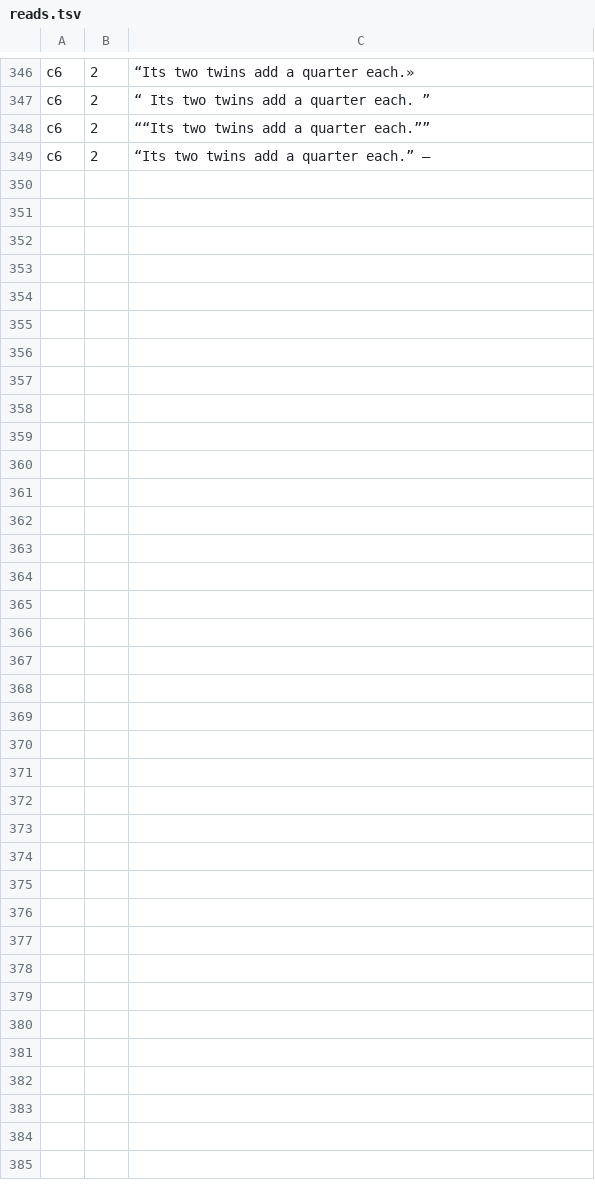
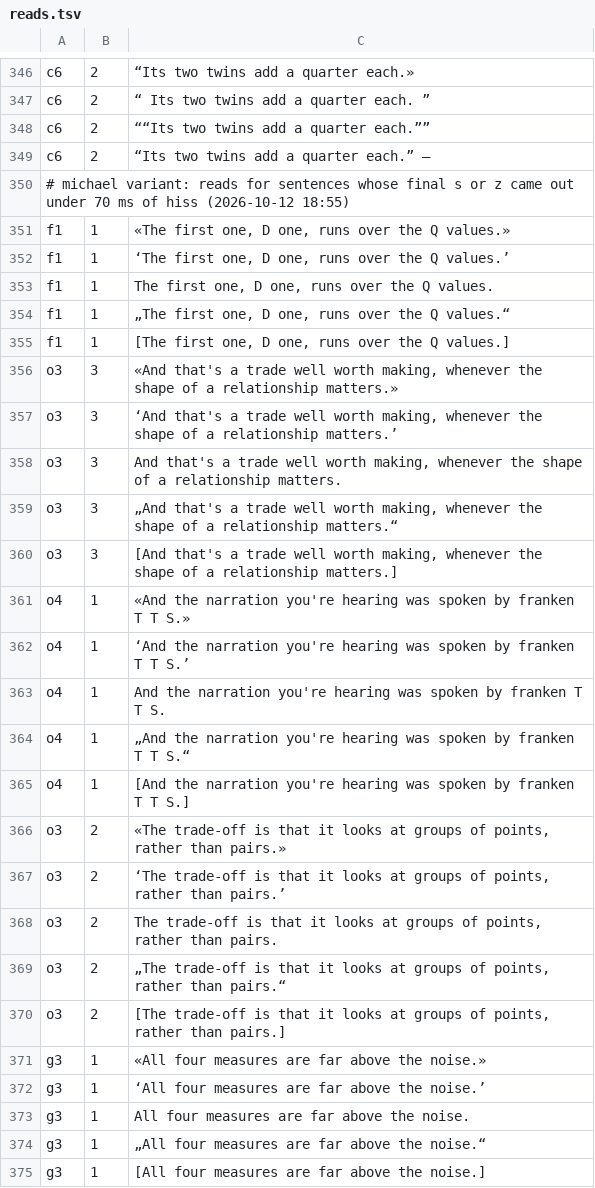
Before and after one commit to Dicklesworthstone/jeffs_math_explainer_videos, a TSV file: explainer_corpus/hoeffding_d/reads.tsv, drawn as a sheet; only a part is shown, gaps mark what is left out; the diff names each change by its address in the sheet, - before the commit and + after, or states it on an @@ line.

Commit message:
docs(narration): retain Hoeffding read candidates for exact spoken wording
Append the authored candidate reads used to investigate the audited Hoeffding
narration. Preserve the existing bank and its line identifiers so pronunciation
and wording alternatives remain reproducible alongside the explainer source.
Keep this bank separate from the other videos' unrelated read-selection changes.

Validation: reviewed the added TSV rows, checked UTF-8 and field structure, and
ran git diff --check. UBS was invoked on the data file and ran no supported
language scanner. This does not qualify generated speech, music balance,
listening acceptance, a complete master, or any release/upload workflow.

```diff
--- a/explainer_corpus/hoeffding_d/reads.tsv
+++ b/explainer_corpus/hoeffding_d/reads.tsv
+row 350: # michael variant: reads for sentences whose final s or z came out under 70 ms of hiss (2026-10-12 18:55)
+row 351: f1 | 1 | «The first one, D one, runs over the Q values.»
+row 352: f1 | 1 | ‘The first one, D one, runs over the Q values.’
+row 353: f1 | 1 | The first one, D one, runs over the Q values.
+row 354: f1 | 1 | „The first one, D one, runs over the Q values.“
+row 355: f1 | 1 | [The first one, D one, runs over the Q values.]
+row 356: o3 | 3 | «And that's a trade well worth making, whenever the shape of a relationship matters.»
+row 357: o3 | 3 | ‘And that's a trade well worth making, whenever the shape of a relationship matters.’
+row 358: o3 | 3 | And that's a trade well worth making, whenever the shape of a relationship matters.
+row 359: o3 | 3 | „And that's a trade well worth making, whenever the shape of a relationship matters.“
+row 360: o3 | 3 | [And that's a trade well worth making, whenever the shape of a relationship matters.]
+row 361: o4 | 1 | «And the narration you're hearing was spoken by franken T T S.»
+row 362: o4 | 1 | ‘And the narration you're hearing was spoken by franken T T S.’
+row 363: o4 | 1 | And the narration you're hearing was spoken by franken T T S.
+row 364: o4 | 1 | „And the narration you're hearing was spoken by franken T T S.“
+row 365: o4 | 1 | [And the narration you're hearing was spoken by franken T T S.]
+row 366: o3 | 2 | «The trade-off is that it looks at groups of points, rather than pairs.»
+row 367: o3 | 2 | ‘The trade-off is that it looks at groups of points, rather than pairs.’
+row 368: o3 | 2 | The trade-off is that it looks at groups of points, rather than pairs.
+row 369: o3 | 2 | „The trade-off is that it looks at groups of points, rather than pairs.“
+row 370: o3 | 2 | [The trade-off is that it looks at groups of points, rather than pairs.]
+row 371: g3 | 1 | «All four measures are far above the noise.»
+row 372: g3 | 1 | ‘All four measures are far above the noise.’
+row 373: g3 | 1 | All four measures are far above the noise.
+row 374: g3 | 1 | „All four measures are far above the noise.“
+row 375: g3 | 1 | [All four measures are far above the noise.]
```
